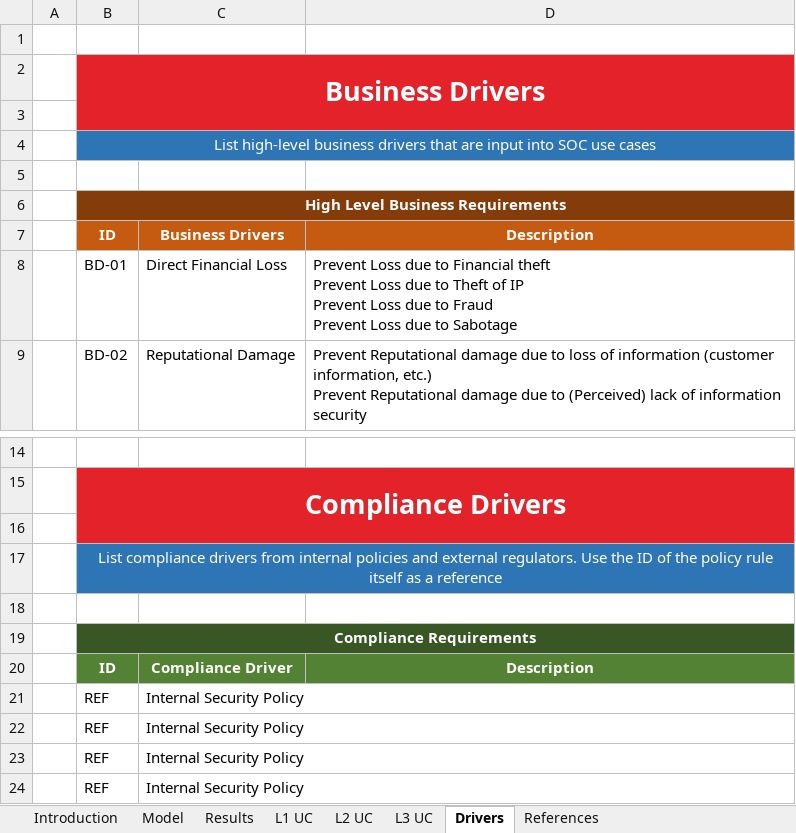
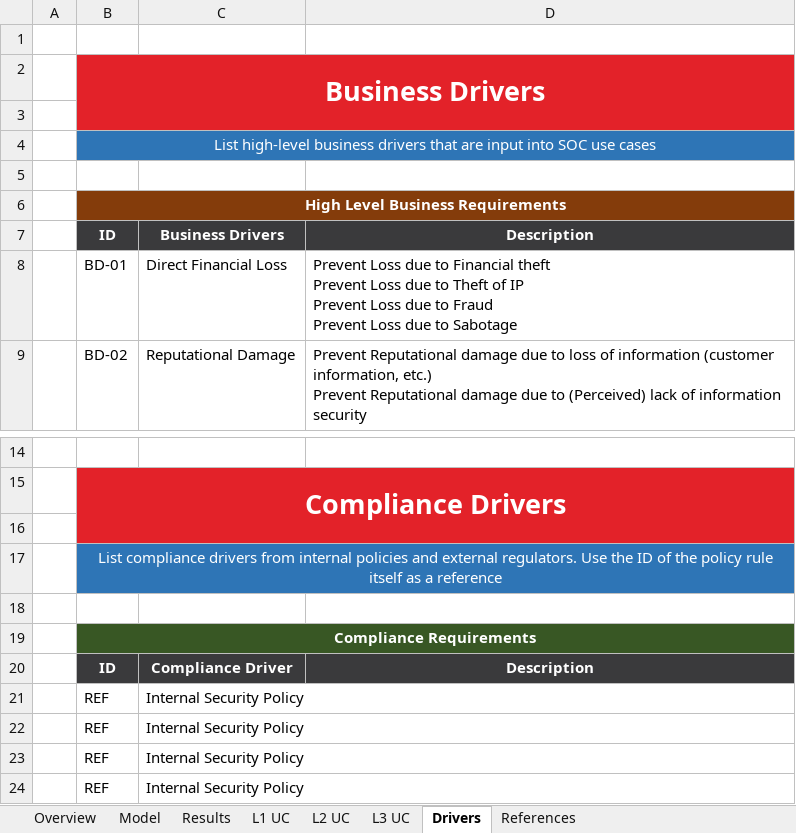
Before and after one commit to Hassanlodhi912/Commtel-Usecase-Framework, an Excel workbook: Framework/Commtel_Usecase_Framework.xlsx, sheet Drivers, drawn as a sheet; only a part is shown, gaps mark what is left out; values as stored, in another font and other column widths than the file's, no borders; the diff names each change by its address in the sheet, - before the commit and + after, or states it on an @@ line.

```diff
--- a/Framework/Commtel_Usecase_Framework.xlsx (sheet Drivers)
+++ b/Framework/Commtel_Usecase_Framework.xlsx (sheet Drivers)
-sheet tab: Introduction
+sheet tab: Overview
-B7:D7 fill: #C55A11
+B7:D7 fill: #3A3A3C
-B20:D20 fill: #548235
+B20:D20 fill: #3A3A3C
```
Also changed, not shown: sheet L3 UC, sheet Overview, sheet L2 UC, sheet L1 UC, sheet Results, sheet References, hidden cells, charts or pictures.
